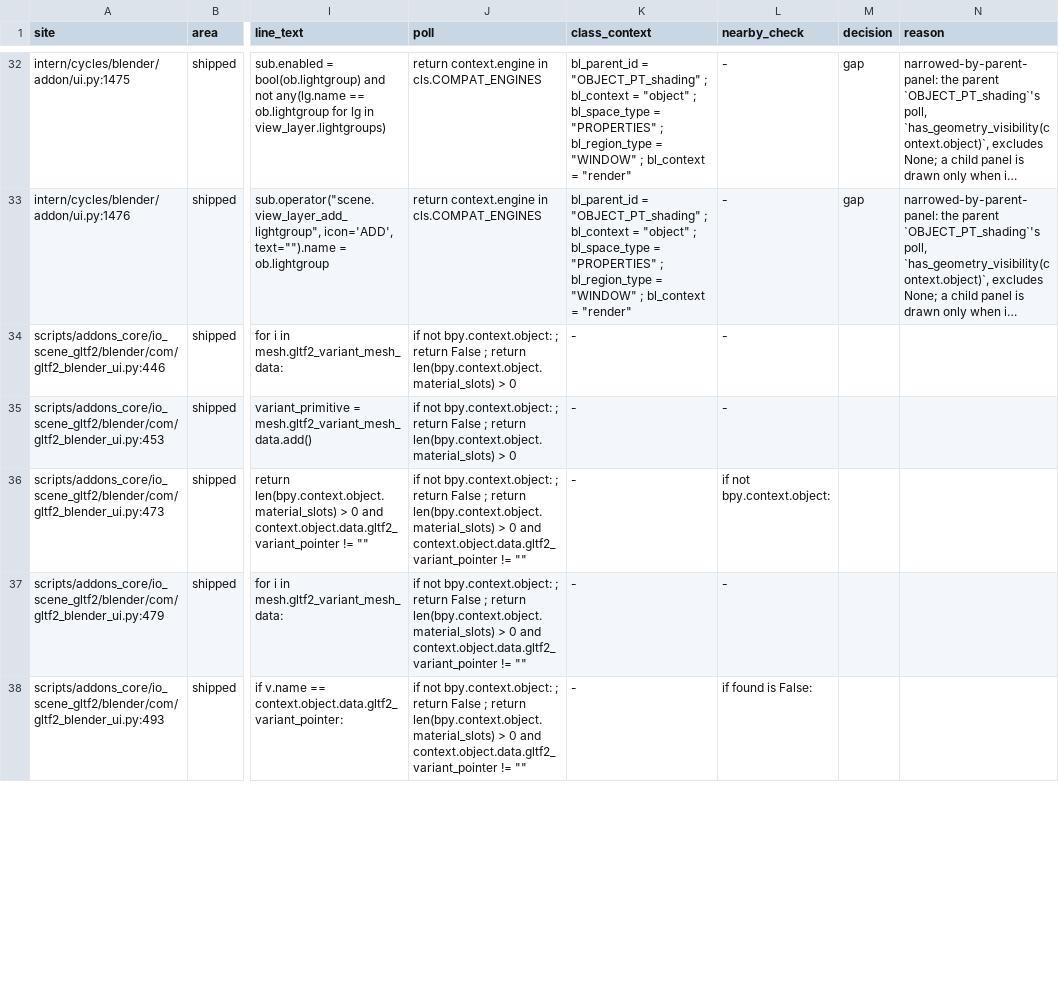
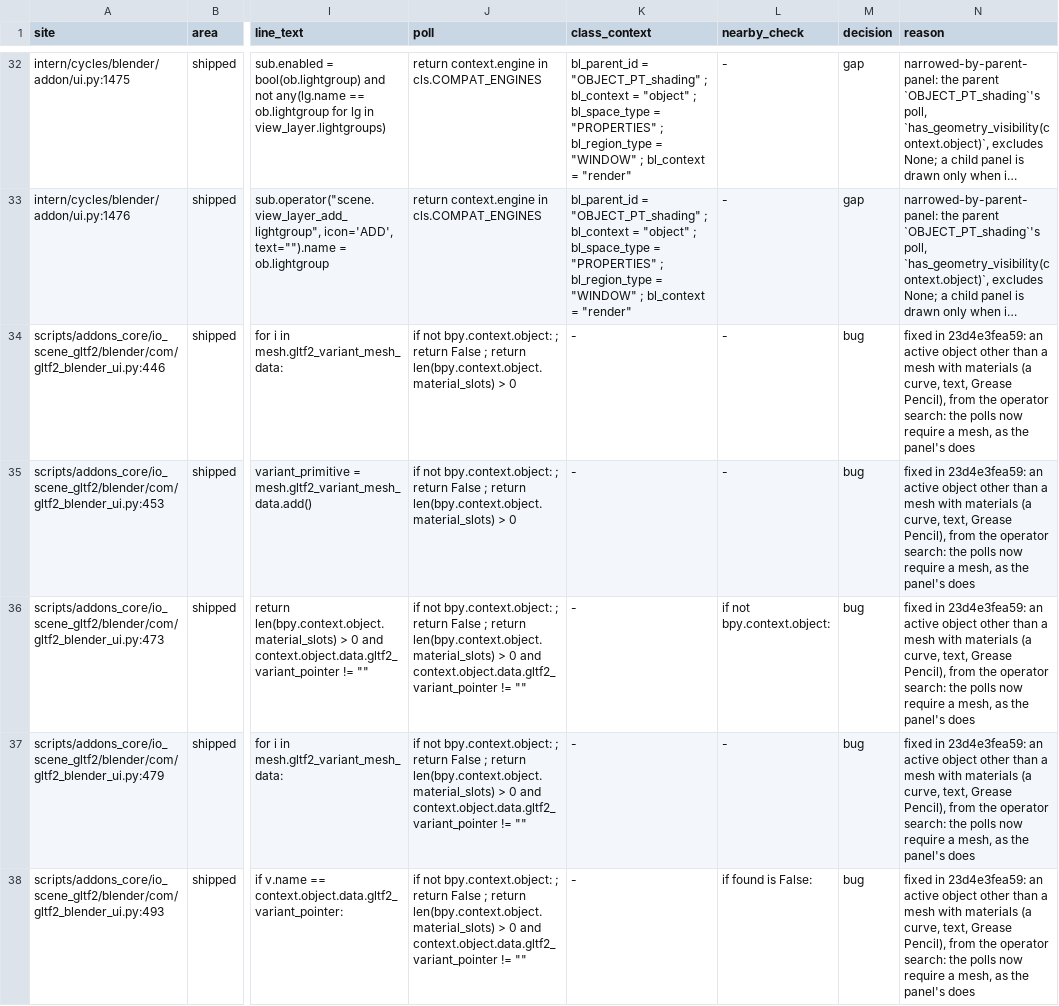
Before and after one commit to taway1450/blender-extension-developer-suite, a TSV file: docs/reports/spec-146-site-table.tsv, drawn as a sheet; only a part is shown, gaps mark what is left out; long unchanged cells end in …; the diff covers the shown part only; the diff names each change by its address in the sheet, - before the commit and + after, or states it on an @@ line.

```diff
--- a/docs/reports/spec-146-site-table.tsv
+++ b/docs/reports/spec-146-site-table.tsv
-M34:M38 (decision): (empty)
+M34:M38 (decision): bug
-N34:N38 (reason): (empty)
+N34:N38 (reason): fixed in 23d4e3fea59: an active object other than a mesh with materials (a curve, text, Grease Pencil), from the operator search: the polls now require a mesh, as the panel's does
```
Also changed, not shown: 10 edited cells elsewhere in this file.
